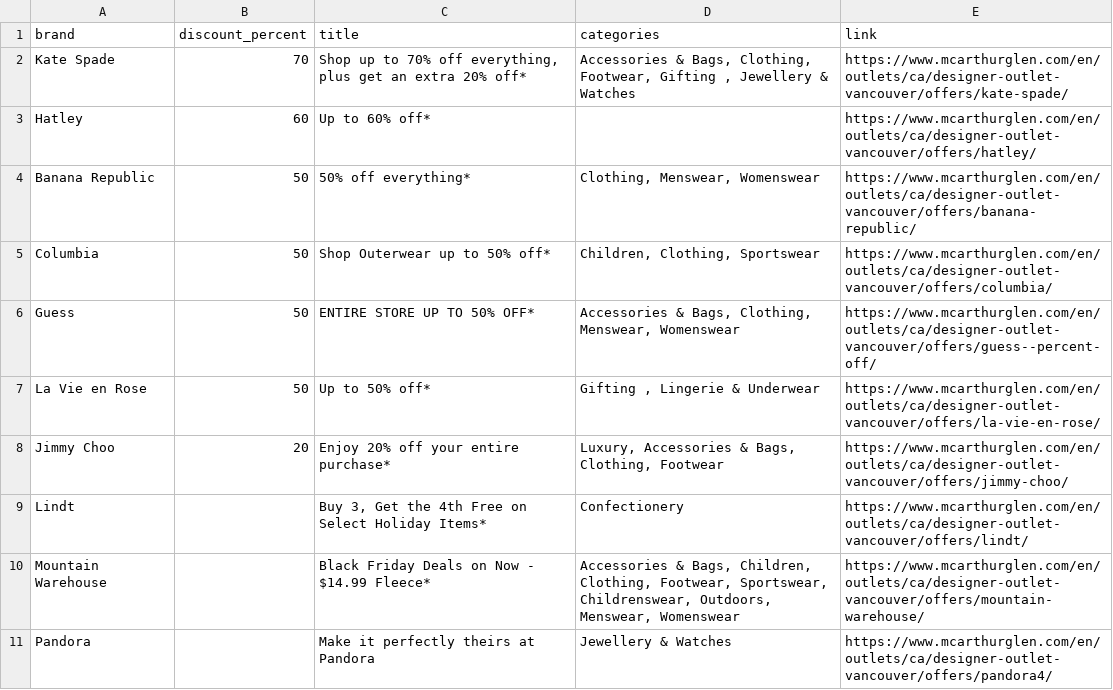
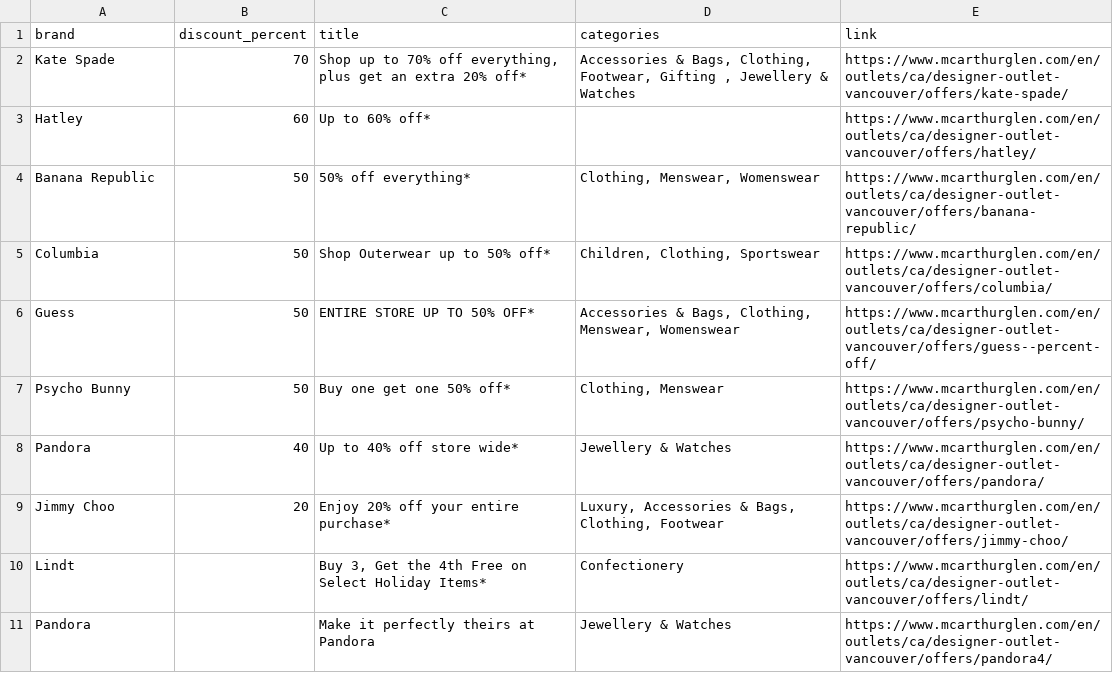
Before and after one commit to zhapte/offer-scrape, a CSV file: offers_latest.csv, drawn as a sheet.

```diff
--- a/offers_latest.csv
+++ b/offers_latest.csv
@@ -6,6 +6,6 @@ Columbia,50,Shop Outerwear up to 50% off*,"Children, Clothing, Sportswear",https
 Guess,50,ENTIRE STORE UP TO 50% OFF*,"Accessories & Bags, Clothing, Menswear, Womenswear",https://www.mcarthurglen.com/en/outlets/ca/designer-outlet-vancouver/offers/guess--percent-off/
-La Vie en Rose,50,Up to 50% off*,"Gifting , Lingerie & Underwear",https://www.mcarthurglen.com/en/outlets/ca/designer-outlet-vancouver/offers/la-vie-en-rose/
+Psycho Bunny,50,Buy one get one 50% off*,"Clothing, Menswear",https://www.mcarthurglen.com/en/outlets/ca/designer-outlet-vancouver/offers/psycho-bunny/
+Pandora,40,Up to 40% off store wide*,Jewellery & Watches,https://www.mcarthurglen.com/en/outlets/ca/designer-outlet-vancouver/offers/pandora/
 Jimmy Choo,20,Enjoy 20% off your entire purchase*,"Luxury, Accessories & Bags, Clothing, Footwear",https://www.mcarthurglen.com/en/outlets/ca/designer-outlet-vancouver/offers/jimmy-choo/
 Lindt,,"Buy 3, Get the 4th Free on Select Holiday Items*",Confectionery,https://www.mcarthurglen.com/en/outlets/ca/designer-outlet-vancouver/offers/lindt/
-Mountain Warehouse,,Black Friday Deals on Now - $14.99 Fleece*,"Accessories & Bags, Children, Clothing, Footwear, Sportswear, Childrenswear, Outdoors, Menswear, Womenswear",https://www.mcarthurglen.com/en/outlets/ca/designer-outlet-vancouver/offers/mountain-warehouse/
 Pandora,,Make it perfectly theirs at Pandora,Jewellery & Watches,https://www.mcarthurglen.com/en/outlets/ca/designer-outlet-vancouver/offers/pandora4/
```
Also changed, not shown: 2 other files.
